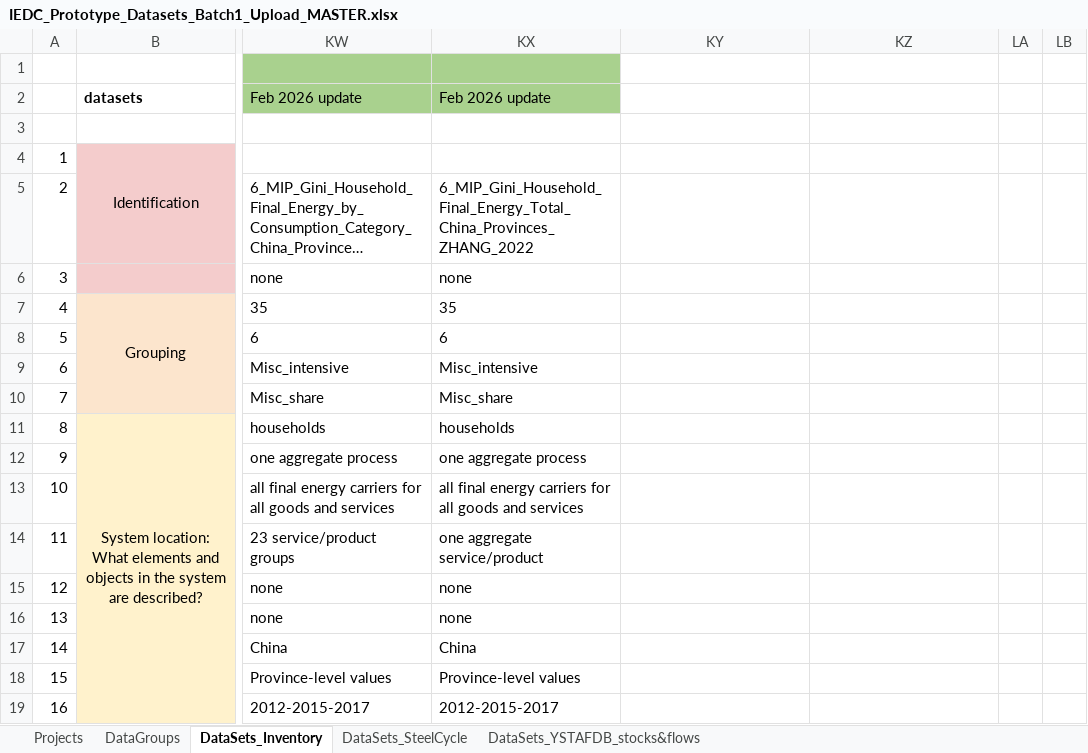
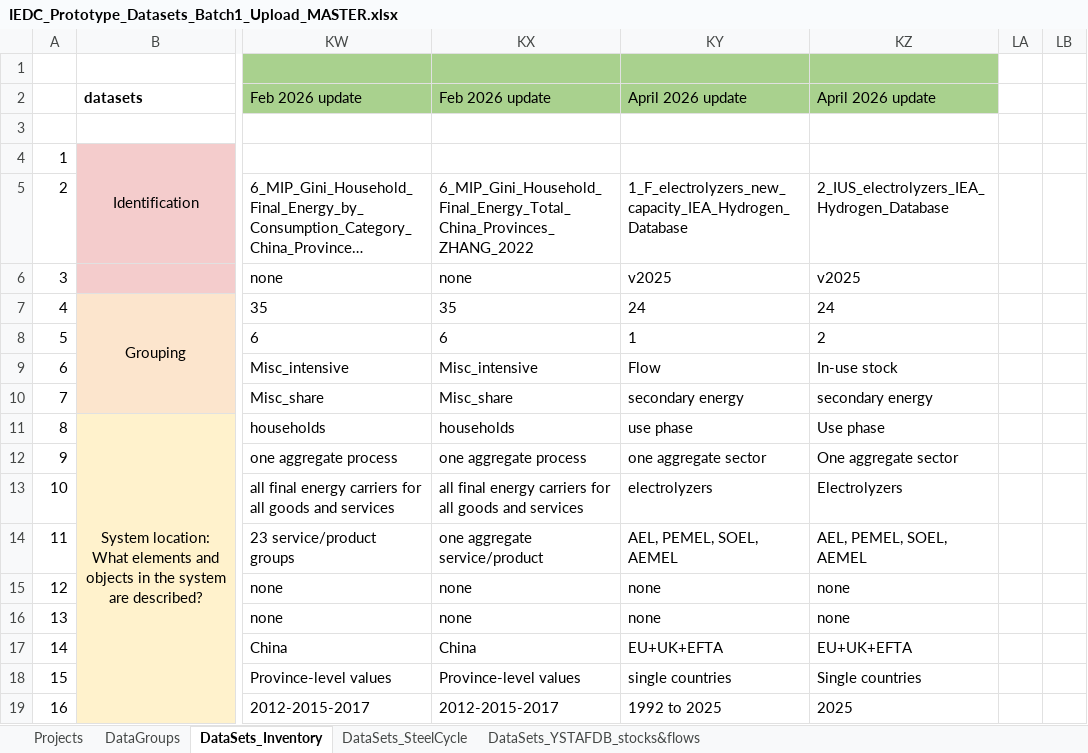
Before and after one commit to IndEcol/IE_data_commons, an Excel workbook: IEDC_content_fill/IEDC_Prototype_Datasets_Batch1_Upload_MASTER.xlsx, sheet DataSets_Inventory, drawn as a sheet; only a part is shown, gaps mark what is left out; long unchanged cells end in …; values as stored, in another font and other column widths than the file's, no borders; the diff covers the shown part only; the diff names each change by its address in the sheet, - before the commit and + after, or states it on an @@ line.

```diff
--- a/IEDC_content_fill/IEDC_Prototype_Datasets_Batch1_Upload_MASTER.xlsx (sheet DataSets_Inventory)
+++ b/IEDC_content_fill/IEDC_Prototype_Datasets_Batch1_Upload_MASTER.xlsx (sheet DataSets_Inventory)
-KY1:KZ2 fill: none
+KY1:KZ2 fill: #A9D18E
-KY2: (empty)
+KY2: April 2026 update
-KZ2: (empty)
+KZ2: April 2026 update
-KY5: (empty)
+KY5: 1_F_electrolyzers_new_capacity_IEA_Hydrogen_Database
-KZ5: (empty)
+KZ5: 2_IUS_electrolyzers_IEA_Hydrogen_Database
-KY6: (empty)
+KY6: v2025
-KZ6: (empty)
+KZ6: v2025
-KY7: (empty)
+KY7: 24
-KZ7: (empty)
+KZ7: 24
-KY8: (empty)
+KY8: 1
-KZ8: (empty)
+KZ8: 2
-KY9: (empty)
+KY9: Flow
-KZ9: (empty)
+KZ9: In-use stock
-KY10: (empty)
+KY10: secondary energy
-KZ10: (empty)
+KZ10: secondary energy
-KY11: (empty)
+KY11: use phase
-KZ11: (empty)
+KZ11: Use phase
-KY12: (empty)
+KY12: one aggregate sector
-KZ12: (empty)
+KZ12: One aggregate sector
-KY13: (empty)
+KY13: electrolyzers
-KZ13: (empty)
+KZ13: Electrolyzers
-KY14: (empty)
+KY14: AEL, PEMEL, SOEL, AEMEL
-KZ14: (empty)
+KZ14: AEL, PEMEL, SOEL, AEMEL
-KY15:KY16: (empty)
+KY15:KY16: none
-KZ15:KZ16: (empty)
+KZ15:KZ16: none
-KY17: (empty)
+KY17: EU+UK+EFTA
-KZ17: (empty)
+KZ17: EU+UK+EFTA
-KY18: (empty)
+KY18: single countries
-KZ18: (empty)
+KZ18: Single countries
-KY19: (empty)
+KY19: 1992 to 2025
-KZ19: (empty)
+KZ19: 2025
```
Also changed, not shown: 94 edited cells elsewhere in this sheet, sheet DataGroups, sheet Projects, IEDC_queries/lookupvalues.xlsx, 7 other files.
